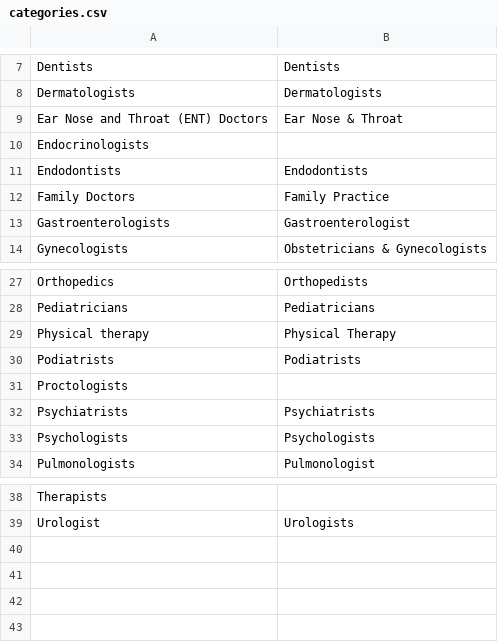
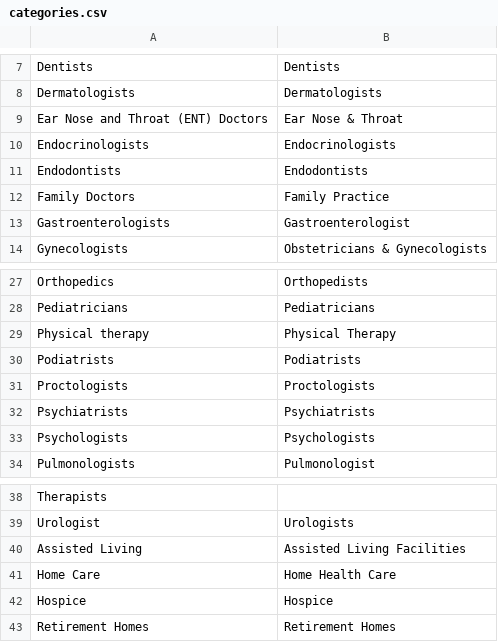
Before and after one commit to asbondarenko/tophealth, a CSV file: default/sources/yelp/categories.csv, drawn as a sheet; only a part is shown, gaps mark what is left out.

Commit message:
Fix proxies fetching Fix opencare categories Fix yelp categories Append new yelp categories

```diff
--- a/default/sources/yelp/categories.csv
+++ b/default/sources/yelp/categories.csv
@@ -9,3 +9,3 @@ Dermatologists,Dermatologists
 Ear Nose and Throat (ENT) Doctors,Ear Nose & Throat
-Endocrinologists,
+Endocrinologists,Endocrinologists
 Endodontists,Endodontists
@@ -30,3 +30,3 @@ Physical therapy,Physical Therapy
 Podiatrists,Podiatrists
-Proctologists,
+Proctologists,Proctologists
 Psychiatrists,Psychiatrists
@@ -39 +39,5 @@ Therapists,
 Urologist,Urologists
+Assisted Living,Assisted Living Facilities
+Home Care,Home Health Care
+Hospice,Hospice
+Retirement Homes,Retirement Homes
```
Also changed, not shown: default/categories.csv, default/sources/opencare/categories.csv, 2 other files.
